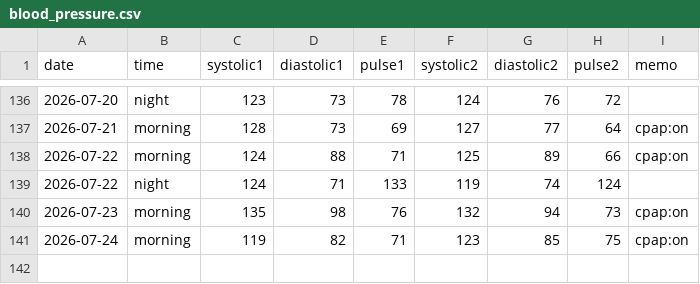
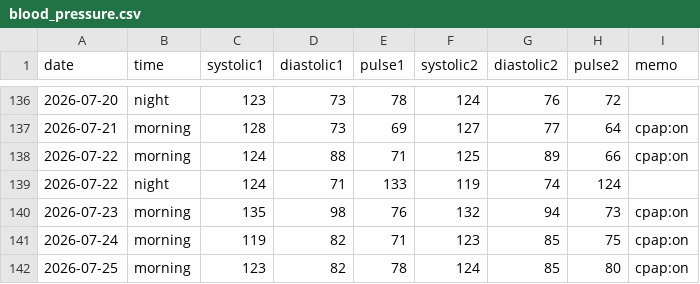
Before and after one commit to baker1129/health-project, a CSV file: logs/daily/blood_pressure.csv, drawn as a sheet; only a part is shown, gaps mark what is left out; the diff names each change by its address in the sheet, - before the commit and + after, or states it on an @@ line.

Commit message:
Update BP for 2026-07-25

```diff
--- a/logs/daily/blood_pressure.csv
+++ b/logs/daily/blood_pressure.csv
+row 142: 2026-07-25 | morning | 123 | 82 | 78 | 124 | 85 | 80 | cpap:on
```
